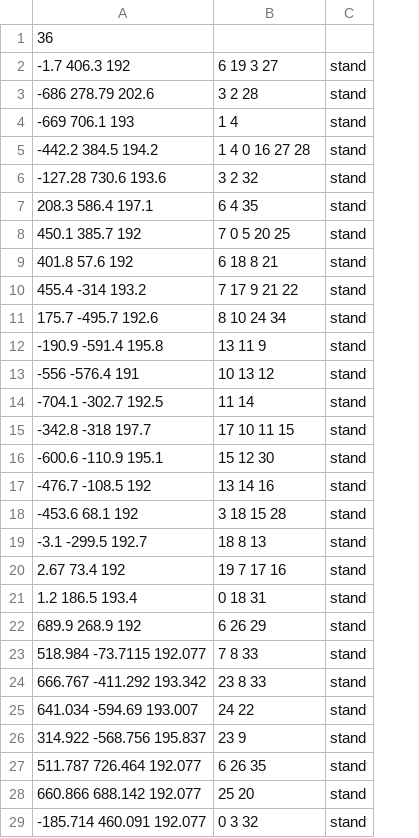
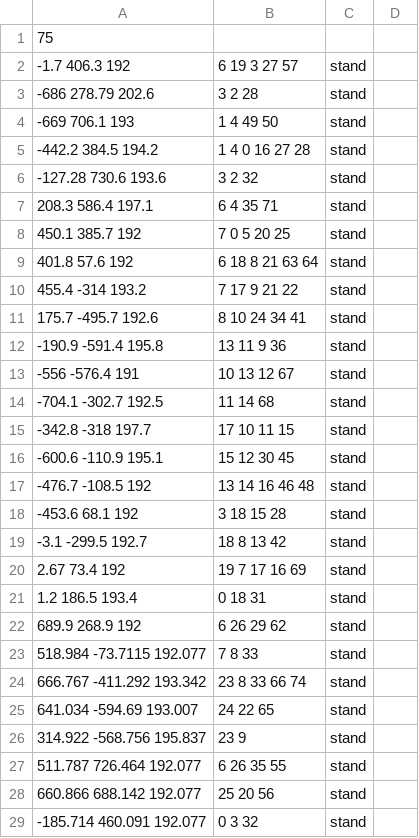
Before and after one commit to ineedbots/cod4x_waypoints, a CSV file: mp_shipment_wp.csv, drawn as a sheet; only a part is shown; the diff covers the shown part only; the diff names each change by its address in the sheet, - before the commit and + after, or states it on an @@ line.

Commit message:
Update

```diff
--- a/mp_shipment_wp.csv
+++ b/mp_shipment_wp.csv
+column D, empty
-A1: 36
+A1: 75
-B2: 6 19 3 27
+B2: 6 19 3 27 57
-B4: 1 4
+B4: 1 4 49 50
-B7: 6 4 35
+B7: 6 4 35 71
-B9: 6 18 8 21
+B9: 6 18 8 21 63 64
-B11: 8 10 24 34
+B11: 8 10 24 34 41
-B12: 13 11 9
+B12: 13 11 9 36
-B13: 10 13 12
+B13: 10 13 12 67
-B14: 11 14
+B14: 11 14 68
-B16: 15 12 30
+B16: 15 12 30 45
-B17: 13 14 16
+B17: 13 14 16 46 48
-B19: 18 8 13
+B19: 18 8 13 42
-B20: 19 7 17 16
+B20: 19 7 17 16 69
-B22: 6 26 29
+B22: 6 26 29 62
-B24: 23 8 33
+B24: 23 8 33 66 74
-B25: 24 22
+B25: 24 22 65
-B27: 6 26 35
+B27: 6 26 35 55
-B28: 25 20
+B28: 25 20 56
```
Also changed, not shown: 39 added rows and 8 edited cells elsewhere in this file.
